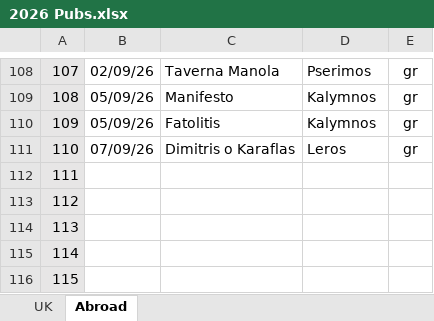
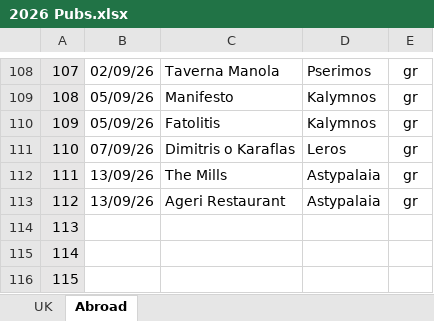
Before and after one commit to dwjhaines/WebSite, an Excel workbook: pubs/2026 Pubs.xlsx, sheet Abroad, drawn as a sheet; only a part is shown, gaps mark what is left out; values as stored, in another font and other column widths than the file's, no borders; the diff names each change by its address in the sheet, - before the commit and + after, or states it on an @@ line.

```diff
--- a/pubs/2026 Pubs.xlsx (sheet Abroad)
+++ b/pubs/2026 Pubs.xlsx (sheet Abroad)
-B112:B113: (empty)
+B112:B113: 13/09/26
-C112: (empty)
+C112: The Mills
-D112:D113: (empty)
+D112:D113: Astypalaia
-E112:E113: (empty)
+E112:E113: gr
-C113: (empty)
+C113: Ageri Restaurant
```
Also changed, not shown: sheet UK, 5 other files.
